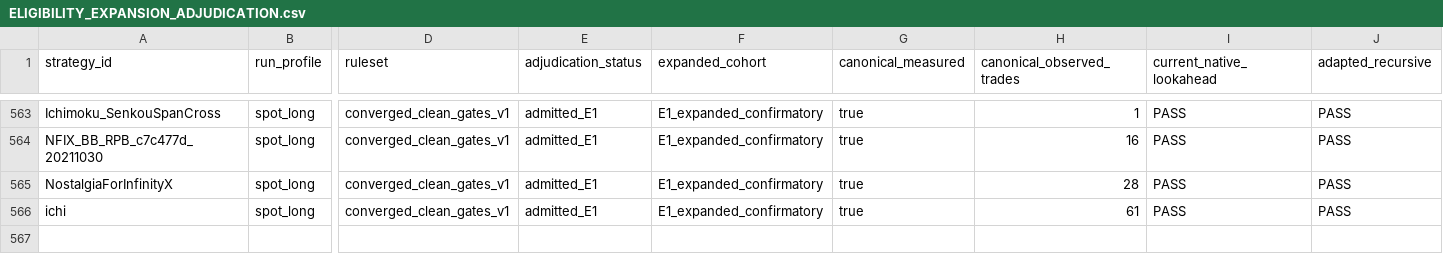
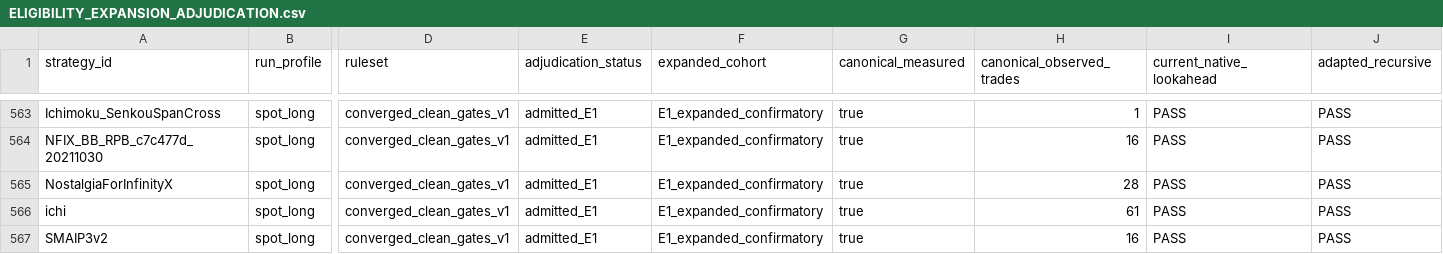
Before and after one commit to M1ch43lV/strategy-audit, a CSV file: ELIGIBILITY_EXPANSION_ADJUDICATION.csv, drawn as a sheet; only a part is shown, gaps mark what is left out; rows hold the shown columns only; the diff names each change by its address in the sheet, - before the commit and + after, or states it on an @@ line.

```diff
--- a/ELIGIBILITY_EXPANSION_ADJUDICATION.csv
+++ b/ELIGIBILITY_EXPANSION_ADJUDICATION.csv
+row 567: SMAIP3v2 | spot_long | converged_clean_gates_v1 | admitted_E1 | E1_expanded_confirmatory | true | 16 | PASS | PASS
```
Also changed, not shown: STRATEGY_STATUS.csv, 4 other files.
